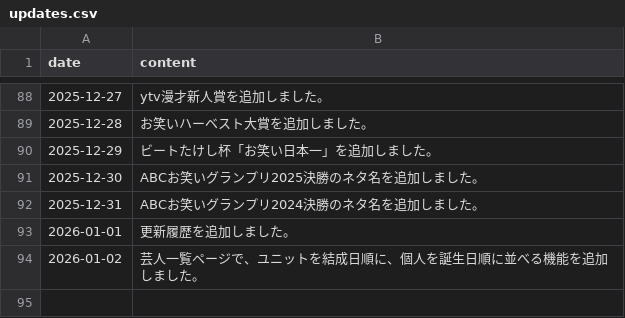
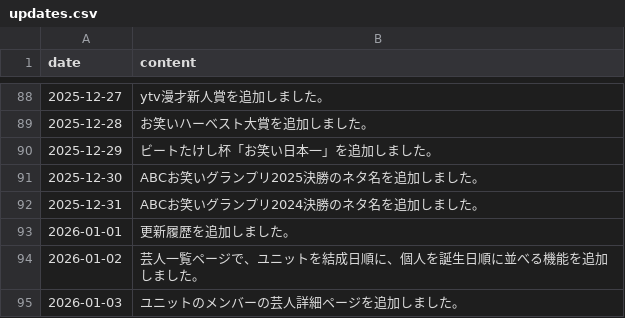
Before and after one commit to gmmtea/owarai-data, a CSV file: seed_csv/updates.csv, drawn as a sheet; only a part is shown, gaps mark what is left out; the diff names each change by its address in the sheet, - before the commit and + after, or states it on an @@ line.

```diff
--- a/seed_csv/updates.csv
+++ b/seed_csv/updates.csv
+row 95: 2026-01-03 | ユニットのメンバーの芸人詳細ページを追加しました。
```
Also changed, not shown: 2 other files.
